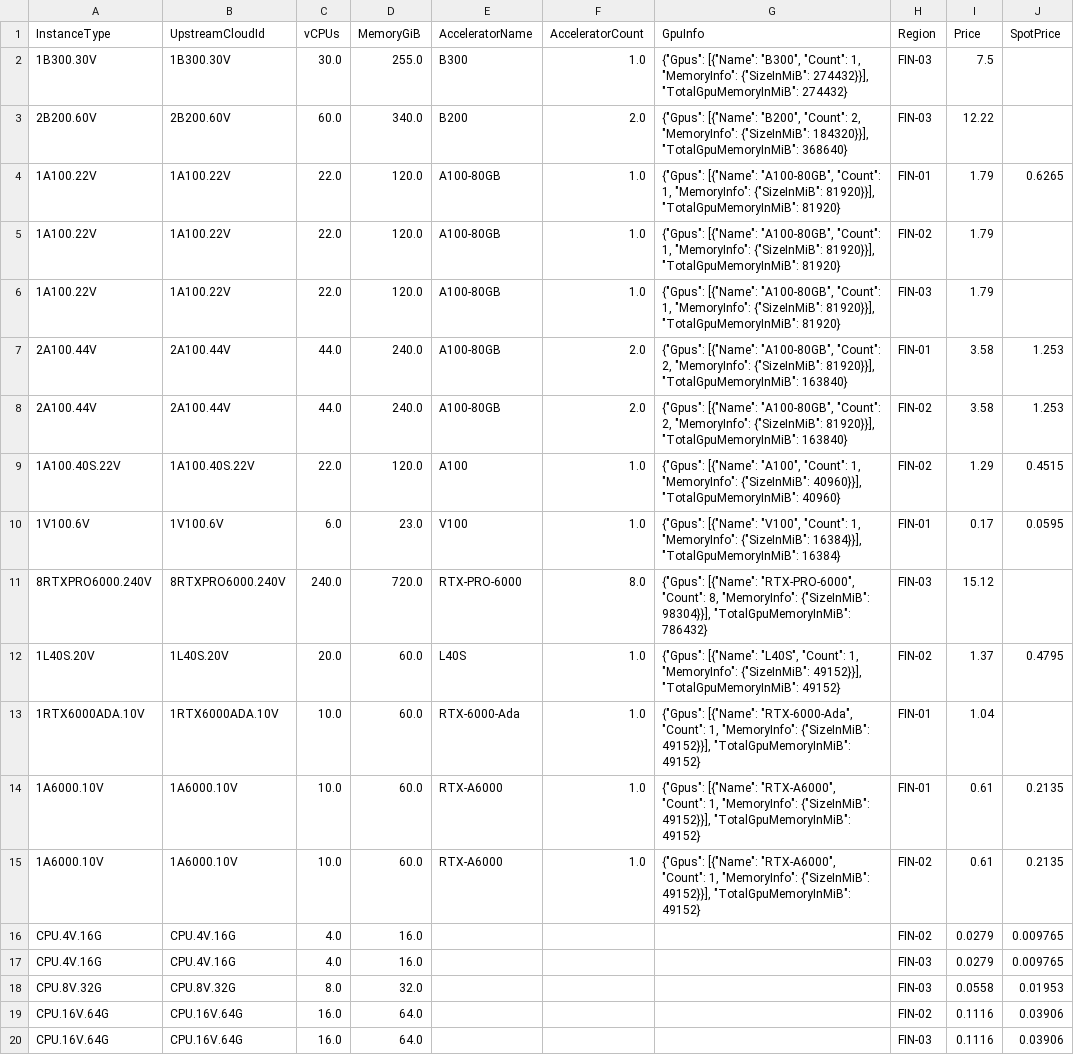
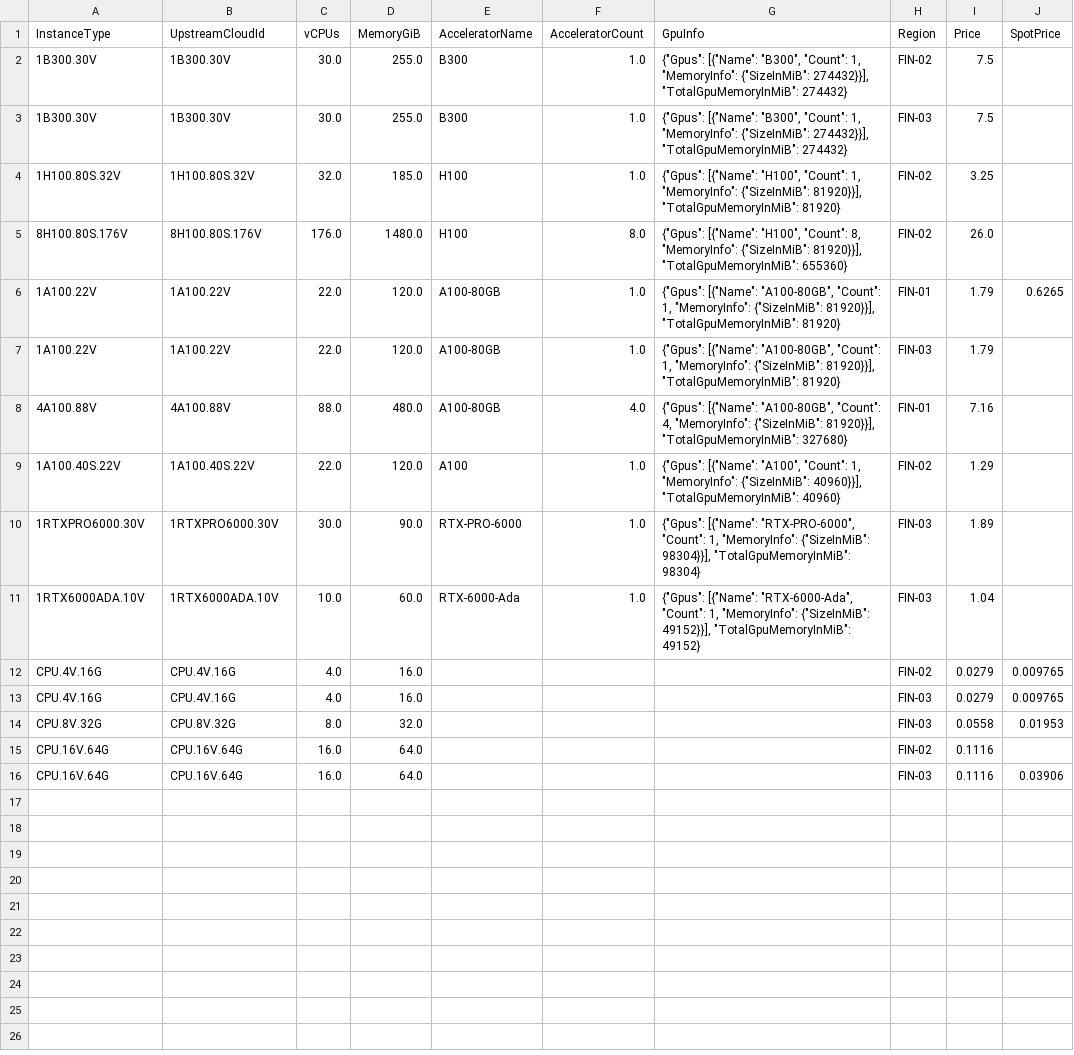
Before and after one commit to skypilot-org/skypilot-catalog, a CSV file: catalogs/v8/verda/vms.csv, drawn as a sheet.

```diff
--- a/catalogs/v8/verda/vms.csv
+++ b/catalogs/v8/verda/vms.csv
@@ -1,16 +1,12 @@
 InstanceType,UpstreamCloudId,vCPUs,MemoryGiB,AcceleratorName,AcceleratorCount,GpuInfo,Region,Price,SpotPrice
+1B300.30V,1B300.30V,30.0,255.0,B300,1.0,"{""Gpus"": [{""Name"": ""B300"", ""Count"": 1, ""MemoryInfo"": {""SizeInMiB"": 274432}}], ""TotalGpuMemoryInMiB"": 274432}",FIN-02,7.5,
 1B300.30V,1B300.30V,30.0,255.0,B300,1.0,"{""Gpus"": [{""Name"": ""B300"", ""Count"": 1, ""MemoryInfo"": {""SizeInMiB"": 274432}}], ""TotalGpuMemoryInMiB"": 274432}",FIN-03,7.5,
-2B200.60V,2B200.60V,60.0,340.0,B200,2.0,"{""Gpus"": [{""Name"": ""B200"", ""Count"": 2, ""MemoryInfo"": {""SizeInMiB"": 184320}}], ""TotalGpuMemoryInMiB"": 368640}",FIN-03,12.22,
+1H100.80S.32V,1H100.80S.32V,32.0,185.0,H100,1.0,"{""Gpus"": [{""Name"": ""H100"", ""Count"": 1, ""MemoryInfo"": {""SizeInMiB"": 81920}}], ""TotalGpuMemoryInMiB"": 81920}",FIN-02,3.25,
+8H100.80S.176V,8H100.80S.176V,176.0,1480.0,H100,8.0,"{""Gpus"": [{""Name"": ""H100"", ""Count"": 8, ""MemoryInfo"": {""SizeInMiB"": 81920}}], ""TotalGpuMemoryInMiB"": 655360}",FIN-02,26.0,
 1A100.22V,1A100.22V,22.0,120.0,A100-80GB,1.0,"{""Gpus"": [{""Name"": ""A100-80GB"", ""Count"": 1, ""MemoryInfo"": {""SizeInMiB"": 81920}}], ""TotalGpuMemoryInMiB"": 81920}",FIN-01,1.79,0.6265
-1A100.22V,1A100.22V,22.0,120.0,A100-80GB,1.0,"{""Gpus"": [{""Name"": ""A100-80GB"", ""Count"": 1, ""MemoryInfo"": {""SizeInMiB"": 81920}}], ""TotalGpuMemoryInMiB"": 81920}",FIN-02,1.79,
 1A100.22V,1A100.22V,22.0,120.0,A100-80GB,1.0,"{""Gpus"": [{""Name"": ""A100-80GB"", ""Count"": 1, ""MemoryInfo"": {""SizeInMiB"": 81920}}], ""TotalGpuMemoryInMiB"": 81920}",FIN-03,1.79,
-2A100.44V,2A100.44V,44.0,240.0,A100-80GB,2.0,"{""Gpus"": [{""Name"": ""A100-80GB"", ""Count"": 2, ""MemoryInfo"": {""SizeInMiB"": 81920}}], ""TotalGpuMemoryInMiB"": 163840}",FIN-01,3.58,1.253
-2A100.44V,2A100.44V,44.0,240.0,A100-80GB,2.0,"{""Gpus"": [{""Name"": ""A100-80GB"", ""Count"": 2, ""MemoryInfo"": {""SizeInMiB"": 81920}}], ""TotalGpuMemoryInMiB"": 163840}",FIN-02,3.58,1.253
-1A100.40S.22V,1A100.40S.22V,22.0,120.0,A100,1.0,"{""Gpus"": [{""Name"": ""A100"", ""Count"": 1, ""MemoryInfo"": {""SizeInMiB"": 40960}}], ""TotalGpuMemoryInMiB"": 40960}",FIN-02,1.29,0.4515
-1V100.6V,1V100.6V,6.0,23.0,V100,1.0,"{""Gpus"": [{""Name"": ""V100"", ""Count"": 1, ""MemoryInfo"": {""SizeInMiB"": 16384}}], ""TotalGpuMemoryInMiB"": 16384}",FIN-01,0.17,0.0595
-8RTXPRO6000.240V,8RTXPRO6000.240V,240.0,720.0,RTX-PRO-6000,8.0,"{""Gpus"": [{""Name"": ""RTX-PRO-6000"", ""Count"": 8, ""MemoryInfo"": {""SizeInMiB"": 98304}}], ""TotalGpuMemoryInMiB"": 786432}",FIN-03,15.12,
-1L40S.20V,1L40S.20V,20.0,60.0,L40S,1.0,"{""Gpus"": [{""Name"": ""L40S"", ""Count"": 1, ""MemoryInfo"": {""SizeInMiB"": 49152}}], ""TotalGpuMemoryInMiB"": 49152}",FIN-02,1.37,0.4795
-1RTX6000ADA.10V,1RTX6000ADA.10V,10.0,60.0,RTX-6000-Ada,1.0,"{""Gpus"": [{""Name"": ""RTX-6000-Ada"", ""Count"": 1, ""MemoryInfo"": {""SizeInMiB"": 49152}}], ""TotalGpuMemoryInMiB"": 49152}",FIN-01,1.04,
-1A6000.10V,1A6000.10V,10.0,60.0,RTX-A6000,1.0,"{""Gpus"": [{""Name"": ""RTX-A6000"", ""Count"": 1, ""MemoryInfo"": {""SizeInMiB"": 49152}}], ""TotalGpuMemoryInMiB"": 49152}",FIN-01,0.61,0.2135
-1A6000.10V,1A6000.10V,10.0,60.0,RTX-A6000,1.0,"{""Gpus"": [{""Name"": ""RTX-A6000"", ""Count"": 1, ""MemoryInfo"": {""SizeInMiB"": 49152}}], ""TotalGpuMemoryInMiB"": 49152}",FIN-02,0.61,0.2135
+4A100.88V,4A100.88V,88.0,480.0,A100-80GB,4.0,"{""Gpus"": [{""Name"": ""A100-80GB"", ""Count"": 4, ""MemoryInfo"": {""SizeInMiB"": 81920}}], ""TotalGpuMemoryInMiB"": 327680}",FIN-01,7.16,
+1A100.40S.22V,1A100.40S.22V,22.0,120.0,A100,1.0,"{""Gpus"": [{""Name"": ""A100"", ""Count"": 1, ""MemoryInfo"": {""SizeInMiB"": 40960}}], ""TotalGpuMemoryInMiB"": 40960}",FIN-02,1.29,
+1RTXPRO6000.30V,1RTXPRO6000.30V,30.0,90.0,RTX-PRO-6000,1.0,"{""Gpus"": [{""Name"": ""RTX-PRO-6000"", ""Count"": 1, ""MemoryInfo"": {""SizeInMiB"": 98304}}], ""TotalGpuMemoryInMiB"": 98304}",FIN-03,1.89,
+1RTX6000ADA.10V,1RTX6000ADA.10V,10.0,60.0,RTX-6000-Ada,1.0,"{""Gpus"": [{""Name"": ""RTX-6000-Ada"", ""Count"": 1, ""MemoryInfo"": {""SizeInMiB"": 49152}}], ""TotalGpuMemoryInMiB"": 49152}",FIN-03,1.04,
 CPU.4V.16G,CPU.4V.16G,4.0,16.0,,,,FIN-02,0.0279,0.009765
@@ -18,3 +14,3 @@ CPU.4V.16G,CPU.4V.16G,4.0,16.0,,,,FIN-03,0.0279,0.009765
 CPU.8V.32G,CPU.8V.32G,8.0,32.0,,,,FIN-03,0.0558,0.01953
-CPU.16V.64G,CPU.16V.64G,16.0,64.0,,,,FIN-02,0.1116,0.03906
+CPU.16V.64G,CPU.16V.64G,16.0,64.0,,,,FIN-02,0.1116,
 CPU.16V.64G,CPU.16V.64G,16.0,64.0,,,,FIN-03,0.1116,0.03906
```
